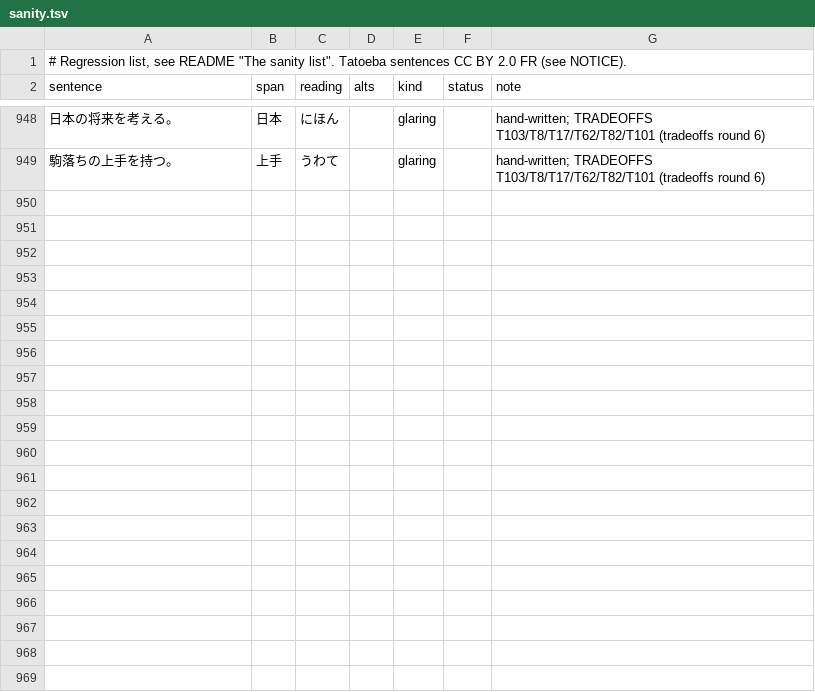
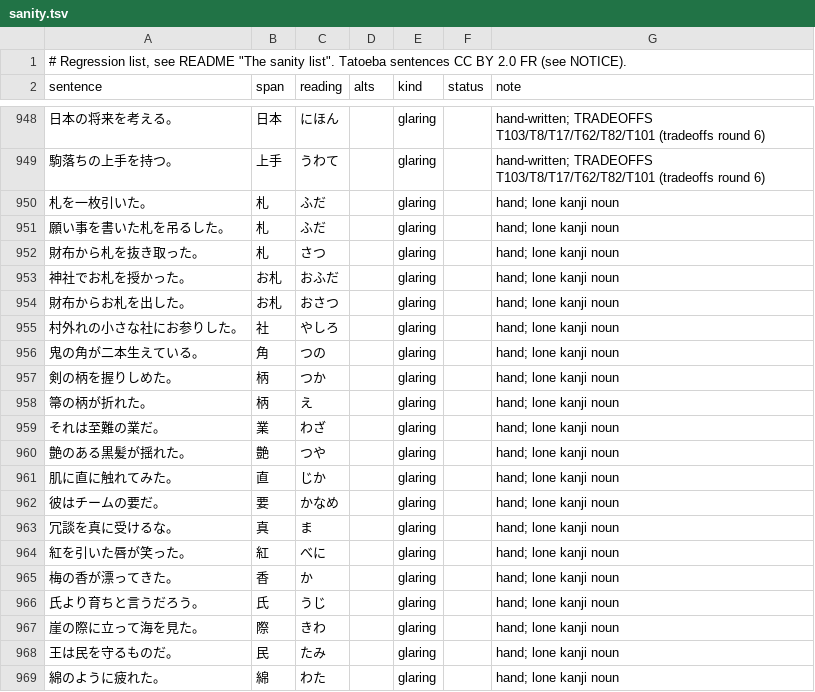
Before and after one commit to blankiekun/yurigana, a TSV file: eval/sanity.tsv, drawn as a sheet; only a part is shown, gaps mark what is left out.

Commit message:
Lone kanji nouns: 札 ふだ, お札 おふだ/おさつ, 民 たみ, 角 つの, 柄 つか, 至難の業 わざ, … (T161, T162) (#78)
* Lone kanji nouns: 札 ふだ (さつ near money), お札 おふだ/おさつ, 民 たみ, 綿 わた, 痕 あと; 社 やしろ, 角 つの, 柄 つか/え, 至難の業 わざ, 艶 つや, 直に じか, 要 かなめ, 真に受ける, 紅 べに, 梅の香 か, 氏より育ち, 崖の際 (T161-T163)

* TRADEOFFS: PR number

```diff
--- a/eval/sanity.tsv
+++ b/eval/sanity.tsv
@@ -949 +949,21 @@ sentence	span	reading	alts	kind	status	note
 駒落ちの上手を持つ。	上手	うわて		glaring		hand-written; TRADEOFFS T103/T8/T17/T62/T82/T101 (tradeoffs round 6)
+札を一枚引いた。	札	ふだ		glaring		hand; lone kanji noun
+願い事を書いた札を吊るした。	札	ふだ		glaring		hand; lone kanji noun
+財布から札を抜き取った。	札	さつ		glaring		hand; lone kanji noun
+神社でお札を授かった。	お札	おふだ		glaring		hand; lone kanji noun
+財布からお札を出した。	お札	おさつ		glaring		hand; lone kanji noun
+村外れの小さな社にお参りした。	社	やしろ		glaring		hand; lone kanji noun
+鬼の角が二本生えている。	角	つの		glaring		hand; lone kanji noun
+剣の柄を握りしめた。	柄	つか		glaring		hand; lone kanji noun
+箒の柄が折れた。	柄	え		glaring		hand; lone kanji noun
+それは至難の業だ。	業	わざ		glaring		hand; lone kanji noun
+艶のある黒髪が揺れた。	艶	つや		glaring		hand; lone kanji noun
+肌に直に触れてみた。	直	じか		glaring		hand; lone kanji noun
+彼はチームの要だ。	要	かなめ		glaring		hand; lone kanji noun
+冗談を真に受けるな。	真	ま		glaring		hand; lone kanji noun
+紅を引いた唇が笑った。	紅	べに		glaring		hand; lone kanji noun
+梅の香が漂ってきた。	香	か		glaring		hand; lone kanji noun
+氏より育ちと言うだろう。	氏	うじ		glaring		hand; lone kanji noun
+崖の際に立って海を見た。	際	きわ		glaring		hand; lone kanji noun
+王は民を守るものだ。	民	たみ		glaring		hand; lone kanji noun
+綿のように疲れた。	綿	わた		glaring		hand; lone kanji noun
```
Also changed, not shown: yurigana/extra-readings.tsv, yurigana/readings-test.tsv, 3 other files.
